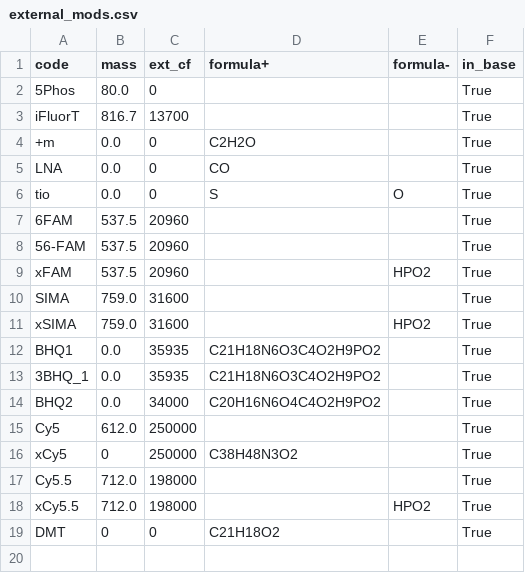
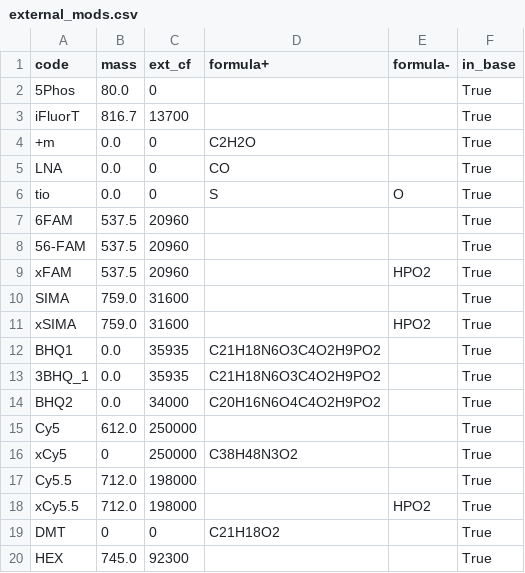
Before and after one commit to a1exsan/oligoMS, a CSV file: external_mods.csv, drawn as a sheet.

Commit message:
add HEX modification to external_mods.csv

```diff
--- a/external_mods.csv
+++ b/external_mods.csv
@@ -19 +19,2 @@ xCy5.5	712.0	198000		HPO2	True
 DMT	0	0	C21H18O2		True
+HEX	745.0	92300			True
```
